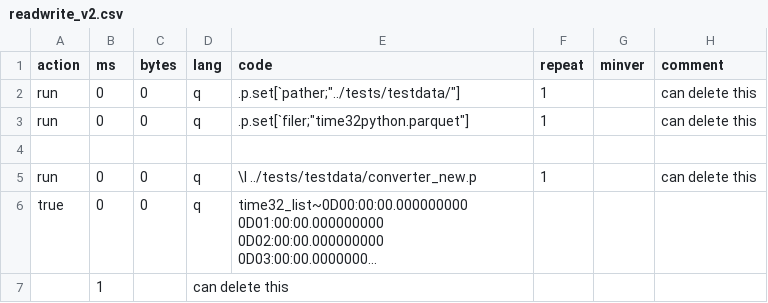
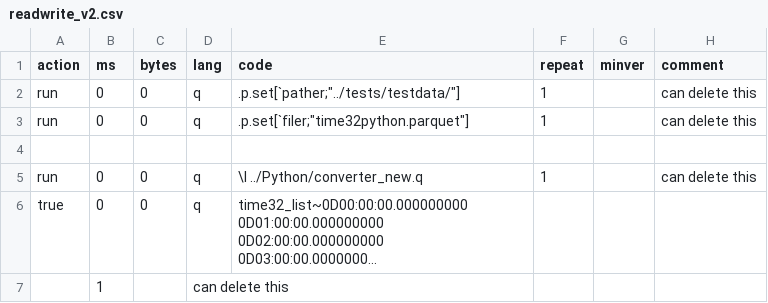
Before and after one commit to DataIntellectTech/kdb-parquet, a CSV file: k4unit/unit/readwrite_v2.csv, drawn as a sheet; long unchanged cells end in …; the diff names each change by its address in the sheet, - before the commit and + after, or states it on an @@ line.

Commit message:
updated unit test

```diff
--- a/k4unit/unit/readwrite_v2.csv
+++ b/k4unit/unit/readwrite_v2.csv
-E5 (code): \l ../tests/testdata/converter_new.p
+E5 (code): \l ../Python/converter_new.q
```
Also changed, not shown: 3 other files.
